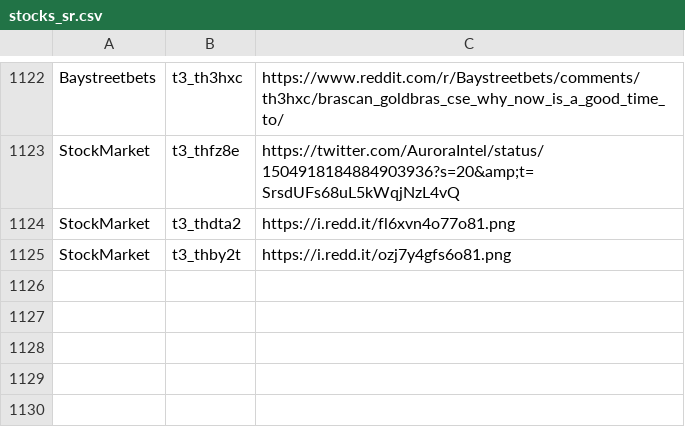
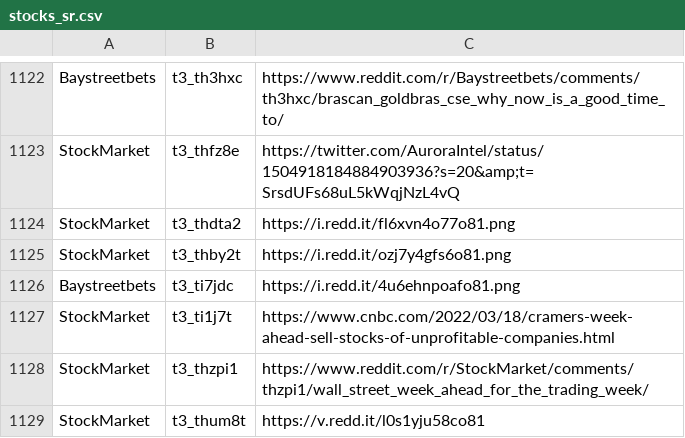
Before and after one commit to dli-invest/finreddit, a CSV file: internal/stocks_sr.csv, drawn as a sheet; only a part is shown, gaps mark what is left out.

```diff
--- a/internal/stocks_sr.csv
+++ b/internal/stocks_sr.csv
@@ -1125 +1125,5 @@ StockMarket,t3_thdta2,https://i.redd.it/fl6xvn4o77o81.png
 StockMarket,t3_thby2t,https://i.redd.it/ozj7y4gfs6o81.png
+Baystreetbets,t3_ti7jdc,https://i.redd.it/4u6ehnpoafo81.png
+StockMarket,t3_ti1j7t,https://www.cnbc.com/2022/03/18/cramers-week-ahead-sell-stocks-of-unprofitable-companies.html
+StockMarket,t3_thzpi1,https://www.reddit.com/r/StockMarket/comments/thzpi1/wall_street_week_ahead_for_the_trading_week/
+StockMarket,t3_thum8t,https://v.redd.it/l0s1yju58co81
```
